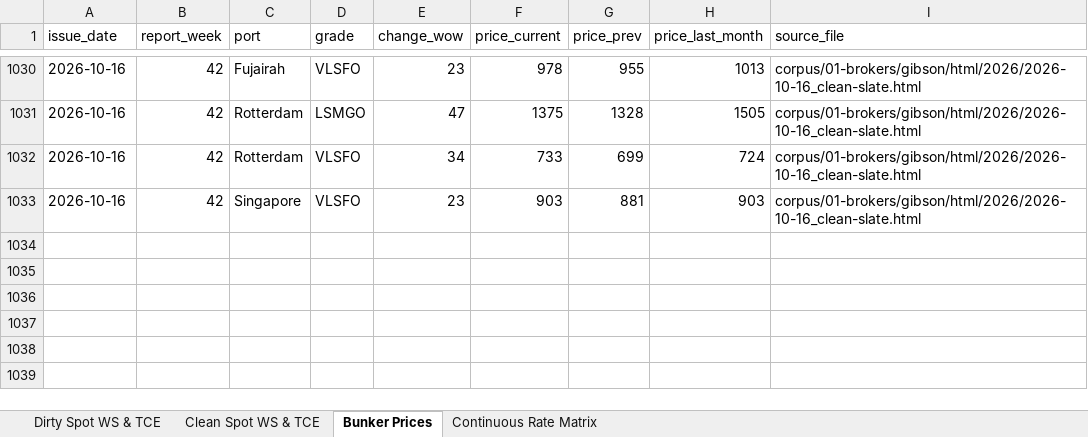
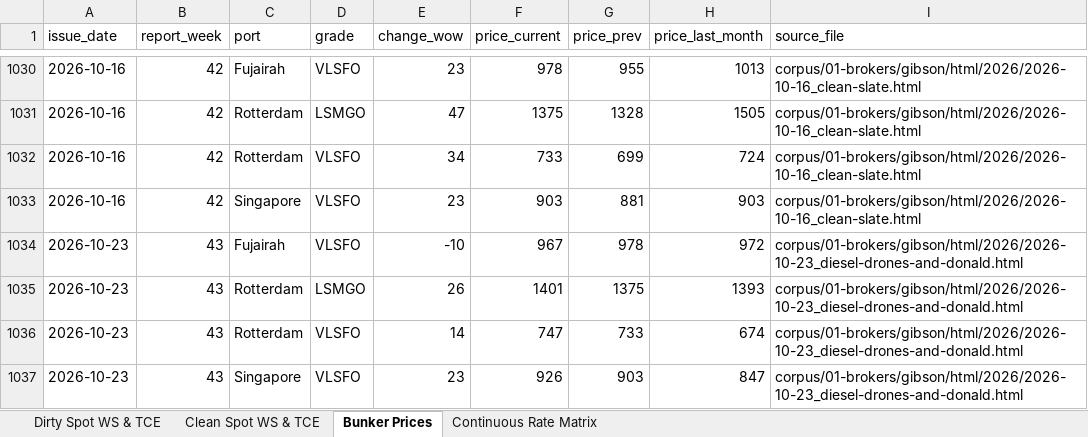
Before and after one commit to yieldchaser/Shipping, an Excel workbook: data/extracted/series/gibson_master_tanker_series.xlsx, sheet Bunker Prices, drawn as a sheet; only a part is shown, gaps mark what is left out; values as stored, in another font and other column widths than the file's, no borders; the diff names each change by its address in the sheet, - before the commit and + after, or states it on an @@ line.

Commit message:
data(broker-reports): ingest weekly market reports and update cadence audit [skip ci]

```diff
--- a/data/extracted/series/gibson_master_tanker_series.xlsx (sheet Bunker Prices)
+++ b/data/extracted/series/gibson_master_tanker_series.xlsx (sheet Bunker Prices)
+row 1034: 2026-10-23 | 43 | Fujairah | VLSFO | -10 | 967 | 978 | 972 | corpus/01-brokers/gibson/html/2026/2026-10-23_diesel-drones-and-donald.html
+row 1035: 2026-10-23 | 43 | Rotterdam | LSMGO | 26 | 1401 | 1375 | 1393 | corpus/01-brokers/gibson/html/2026/2026-10-23_diesel-drones-and-donald.html
+row 1036: 2026-10-23 | 43 | Rotterdam | VLSFO | 14 | 747 | 733 | 674 | corpus/01-brokers/gibson/html/2026/2026-10-23_diesel-drones-and-donald.html
+row 1037: 2026-10-23 | 43 | Singapore | VLSFO | 23 | 926 | 903 | 847 | corpus/01-brokers/gibson/html/2026/2026-10-23_diesel-drones-and-donald.html
```
Also changed, not shown: sheet Clean Spot WS & TCE, sheet Dirty Spot WS & TCE, sheet Continuous Rate Matrix, corpus/CORPUS_PUBLICATION_CADENCE_AND_AUDIT.xlsx, data/extracted/series/corpus_publication_cadence_and_audit.xlsx, 13 other files.
